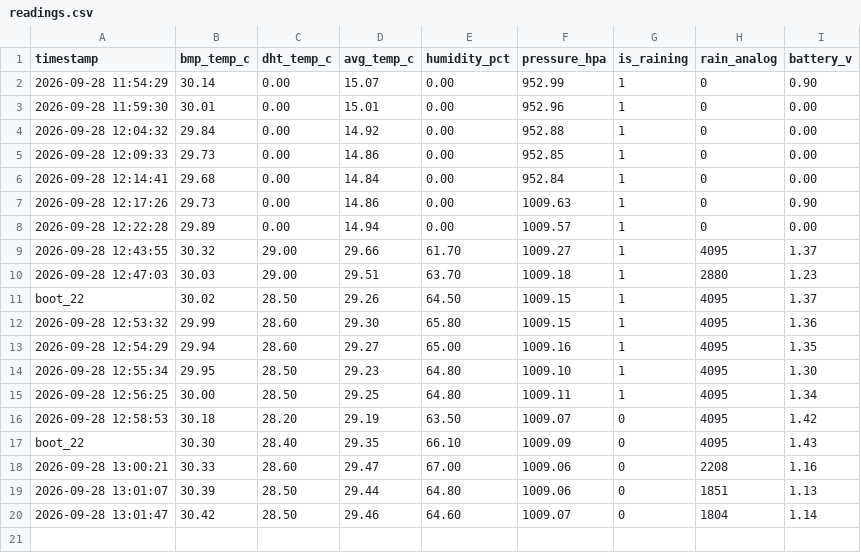
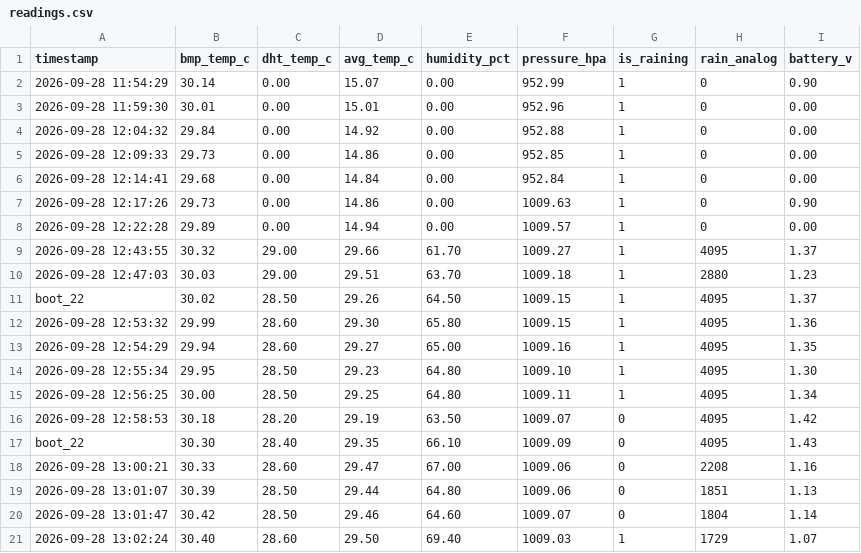
Before and after one commit to AdityaChopra18/Weather-station, a CSV file: data/readings.csv, drawn as a sheet; the diff names each change by its address in the sheet, - before the commit and + after, or states it on an @@ line.

Commit message:
Weather update — Ajmer_Weather_Station

```diff
--- a/data/readings.csv
+++ b/data/readings.csv
+row 21: 2026-09-28 13:02:24 | 30.40 | 28.60 | 29.50 | 69.40 | 1009.03 | 1 | 1729 | 1.07
```
